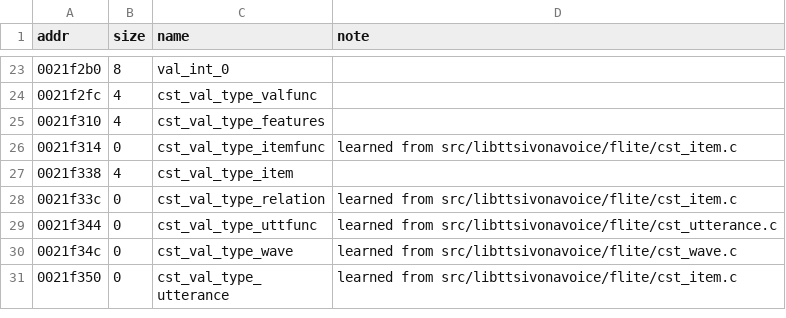
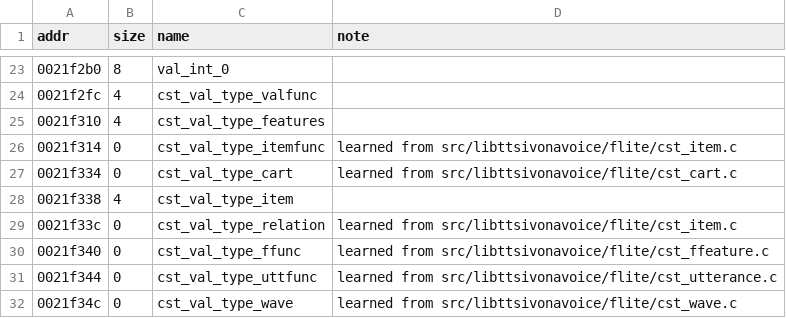
Before and after one commit to sweetbbak/open-ivona, a TSV file: symbols/libttsivonavoice.data.tsv, drawn as a sheet; only a part is shown, gaps mark what is left out; the shorter side is filled out with more unchanged rows.

```diff
--- a/symbols/libttsivonavoice.data.tsv
+++ b/symbols/libttsivonavoice.data.tsv
@@ -26,4 +26,6 @@ addr	size	name	note
 0021f314	0	cst_val_type_itemfunc	learned from src/libttsivonavoice/flite/cst_item.c
+0021f334	0	cst_val_type_cart	learned from src/libttsivonavoice/flite/cst_cart.c
 0021f338	4	cst_val_type_item	
 0021f33c	0	cst_val_type_relation	learned from src/libttsivonavoice/flite/cst_item.c
+0021f340	0	cst_val_type_ffunc	learned from src/libttsivonavoice/flite/cst_ffeature.c
 0021f344	0	cst_val_type_uttfunc	learned from src/libttsivonavoice/flite/cst_utterance.c
```
Also changed, not shown: symbols/libttsivonavoice.funcs.tsv, 7 other files.
